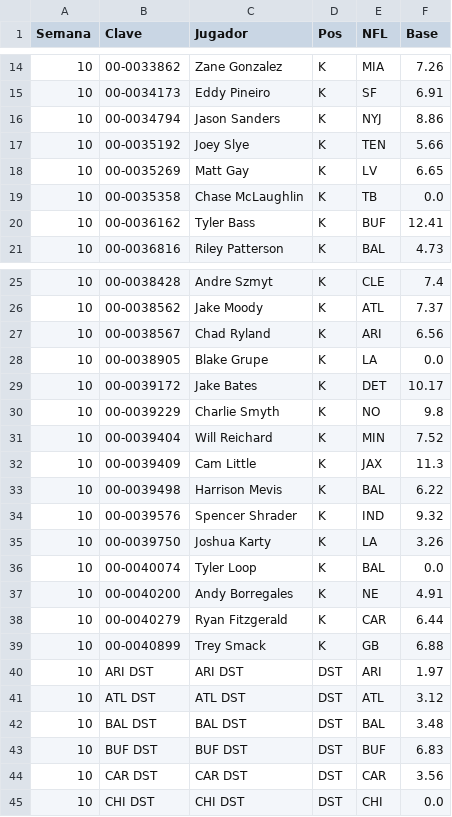
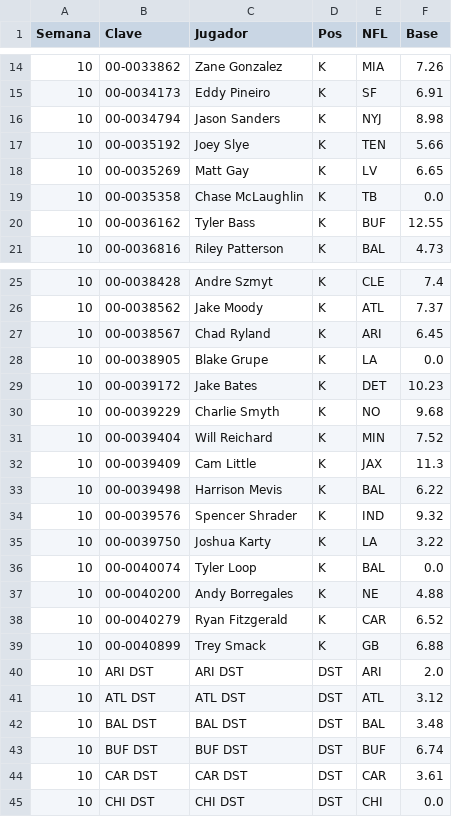
Before and after one commit to Golazo20XX/sunday-locker, a CSV file: historial/kdst_s10.csv, drawn as a sheet; only a part is shown, gaps mark what is left out; the diff covers the shown part only.

```diff
--- a/historial/kdst_s10.csv
+++ b/historial/kdst_s10.csv
@@ -15,3 +15,3 @@ Semana,Clave,Jugador,Pos,NFL,Base
 10,00-0034173,Eddy Pineiro,K,SF,6.91
-10,00-0034794,Jason Sanders,K,NYJ,8.86
+10,00-0034794,Jason Sanders,K,NYJ,8.98
 10,00-0035192,Joey Slye,K,TEN,5.66
@@ -19,3 +19,3 @@ Semana,Clave,Jugador,Pos,NFL,Base
 10,00-0035358,Chase McLaughlin,K,TB,0.0
-10,00-0036162,Tyler Bass,K,BUF,12.41
+10,00-0036162,Tyler Bass,K,BUF,12.55
 10,00-0036816,Riley Patterson,K,BAL,4.73
@@ -26,6 +26,6 @@ Semana,Clave,Jugador,Pos,NFL,Base
 10,00-0038562,Jake Moody,K,ATL,7.37
-10,00-0038567,Chad Ryland,K,ARI,6.56
+10,00-0038567,Chad Ryland,K,ARI,6.45
 10,00-0038905,Blake Grupe,K,LA,0.0
-10,00-0039172,Jake Bates,K,DET,10.17
-10,00-0039229,Charlie Smyth,K,NO,9.8
+10,00-0039172,Jake Bates,K,DET,10.23
+10,00-0039229,Charlie Smyth,K,NO,9.68
 10,00-0039404,Will Reichard,K,MIN,7.52
@@ -34,12 +34,12 @@ Semana,Clave,Jugador,Pos,NFL,Base
 10,00-0039576,Spencer Shrader,K,IND,9.32
-10,00-0039750,Joshua Karty,K,LA,3.26
+10,00-0039750,Joshua Karty,K,LA,3.22
 10,00-0040074,Tyler Loop,K,BAL,0.0
-10,00-0040200,Andy Borregales,K,NE,4.91
-10,00-0040279,Ryan Fitzgerald,K,CAR,6.44
+10,00-0040200,Andy Borregales,K,NE,4.88
+10,00-0040279,Ryan Fitzgerald,K,CAR,6.52
 10,00-0040899,Trey Smack,K,GB,6.88
-10,ARI DST,ARI DST,DST,ARI,1.97
+10,ARI DST,ARI DST,DST,ARI,2.0
 10,ATL DST,ATL DST,DST,ATL,3.12
 10,BAL DST,BAL DST,DST,BAL,3.48
-10,BUF DST,BUF DST,DST,BUF,6.83
-10,CAR DST,CAR DST,DST,CAR,3.56
+10,BUF DST,BUF DST,DST,BUF,6.74
+10,CAR DST,CAR DST,DST,CAR,3.61
 10,CHI DST,CHI DST,DST,CHI,0.0
```
Also changed, not shown: 6 edited cells elsewhere in this file, historial/clima_s10.csv, 6 other files.
